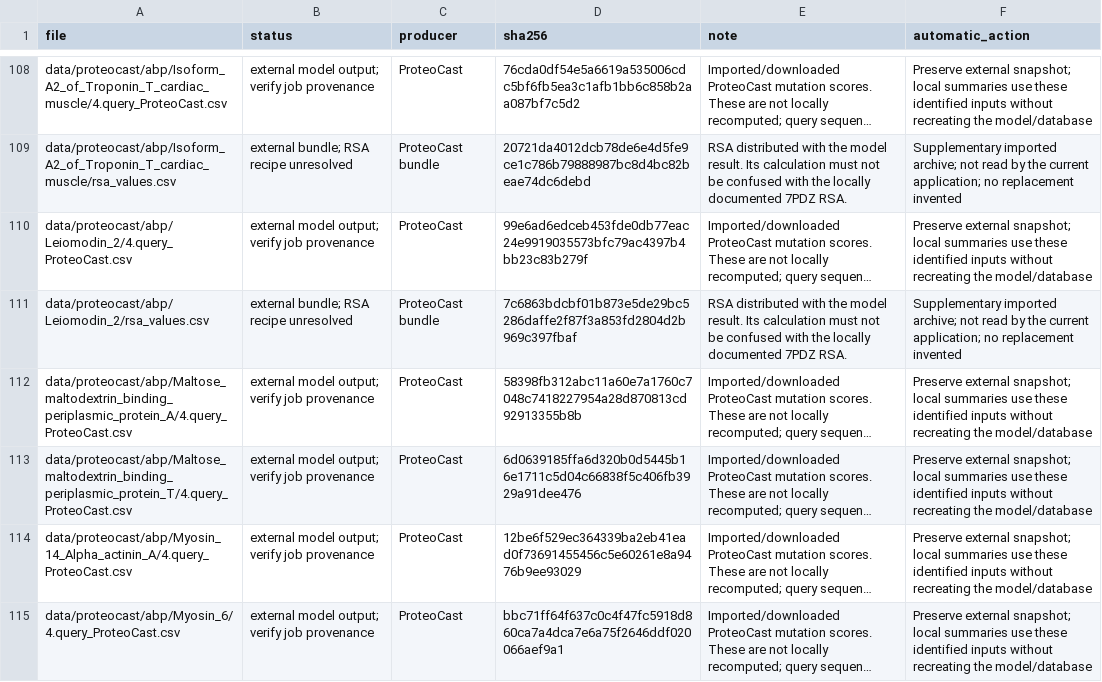
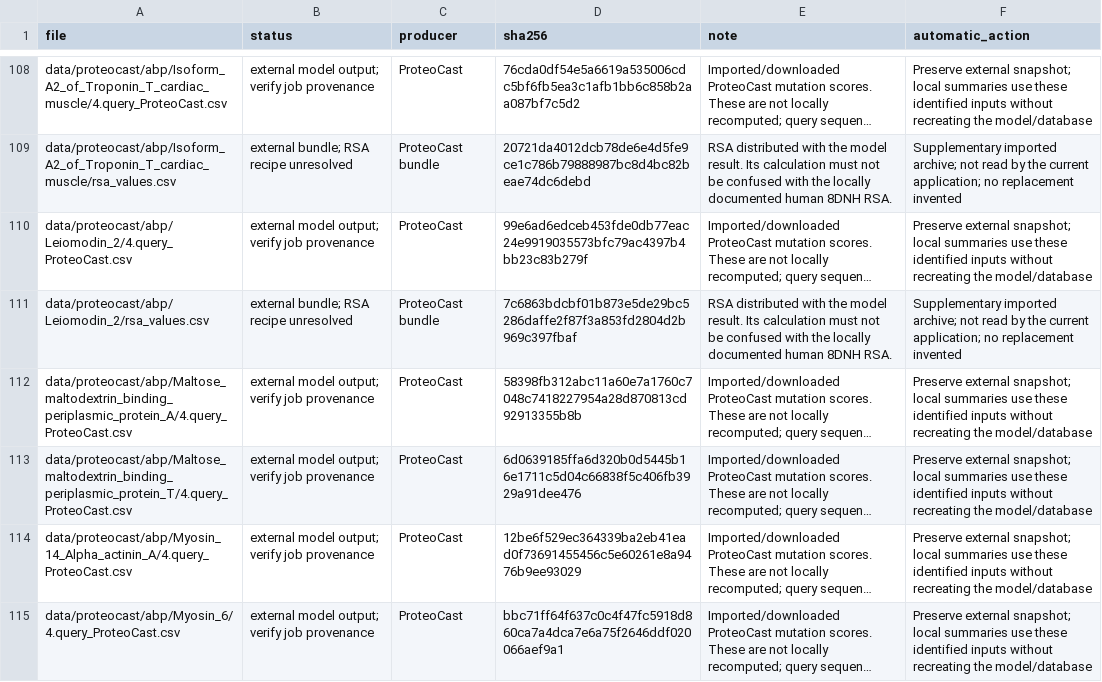
Before and after one commit to anaisdlss/actin-abp-app, a CSV file: reports/local_rebuild/csv_inventory.csv, drawn as a sheet; only a part is shown, gaps mark what is left out; long unchanged cells end in …; the diff covers the shown part only; the diff names each change by its address in the sheet, - before the commit and + after, or states it on an @@ line.

Commit message:
Publish human ACTB RSA and concise progress report

```diff
--- a/reports/local_rebuild/csv_inventory.csv
+++ b/reports/local_rebuild/csv_inventory.csv
-E109 (note): …locally documented 7PDZ RSA.
+E109 (note): …locally documented human 8DNH RSA.
-E111 (note): …locally documented 7PDZ RSA.
+E111 (note): …locally documented human 8DNH RSA.
```
Also changed, not shown: 2 added rows and 51 edited cells elsewhere in this file, data/exports/abp_site_domain/actin_residue_determinants.csv, reports/scientific_audit/conservation_correlations.csv, 54 other files.
